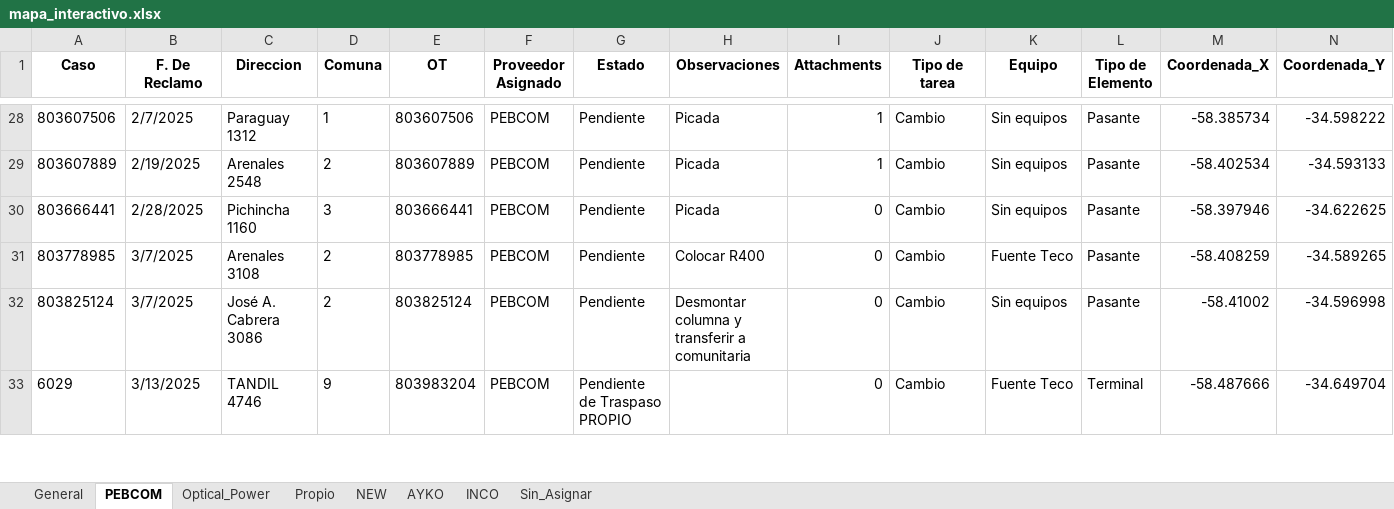
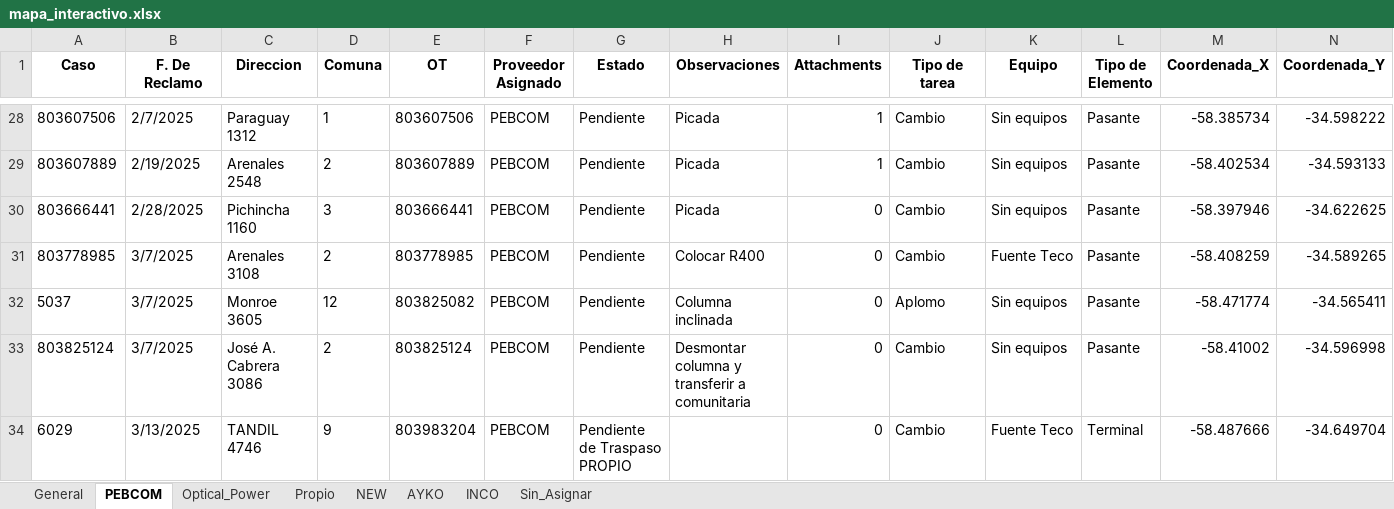
Before and after one commit to gestiondereclamosteco/pendientes_mantenimiento, an Excel workbook: mapa_interactivo.xlsx, sheet PEBCOM, drawn as a sheet; only a part is shown, gaps mark what is left out; values as stored, in another font and other column widths than the file's, no borders; rows hold the shown columns only; the diff names each change by its address in the sheet, - before the commit and + after, or states it on an @@ line.

Commit message:
🔄 Actualización automática del mapa (2025-08-25 09:46:21)

```diff
--- a/mapa_interactivo.xlsx (sheet PEBCOM)
+++ b/mapa_interactivo.xlsx (sheet PEBCOM)
+row 32: 5037 | 3/7/2025 | Monroe 3605 | 12 | 803825082 | PEBCOM | Pendiente | Columna inclinada | 0 | Aplomo | Sin equipos | Pasante | -58.471774 | -34.565411
```
Also changed, not shown: sheet General, 1 other file.
